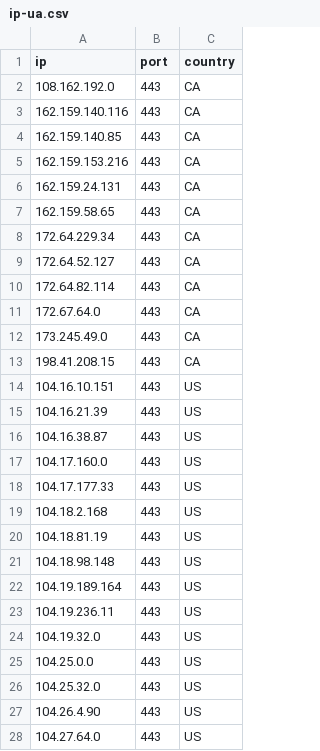
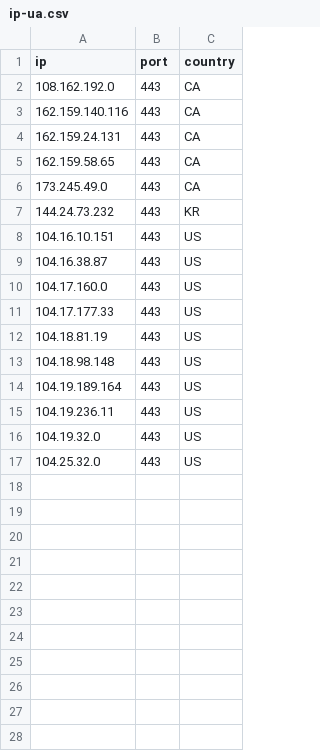
Before and after one commit to kexoub/CloudflareSpeedTest_txt, a CSV file: ip-ua.csv, drawn as a sheet.

```diff
--- a/ip-ua.csv
+++ b/ip-ua.csv
@@ -3,14 +3,7 @@ ip,port,country
 162.159.140.116,443,CA
-162.159.140.85,443,CA
-162.159.153.216,443,CA
 162.159.24.131,443,CA
 162.159.58.65,443,CA
-172.64.229.34,443,CA
-172.64.52.127,443,CA
-172.64.82.114,443,CA
-172.67.64.0,443,CA
 173.245.49.0,443,CA
-198.41.208.15,443,CA
+144.24.73.232,443,KR
 104.16.10.151,443,US
-104.16.21.39,443,US
 104.16.38.87,443,US
@@ -18,3 +11,2 @@ ip,port,country
 104.17.177.33,443,US
-104.18.2.168,443,US
 104.18.81.19,443,US
@@ -24,5 +16,2 @@ ip,port,country
 104.19.32.0,443,US
-104.25.0.0,443,US
 104.25.32.0,443,US
-104.26.4.90,443,US
-104.27.64.0,443,US
```
Also changed, not shown: 4 other files.
